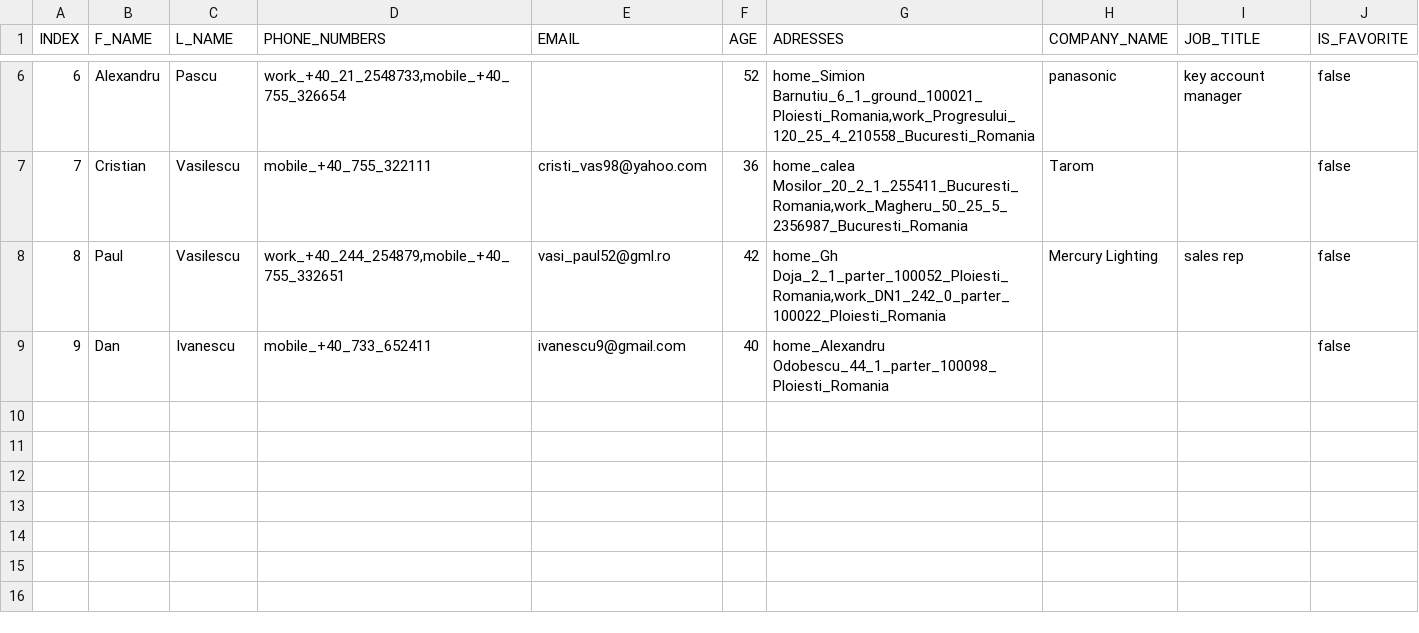
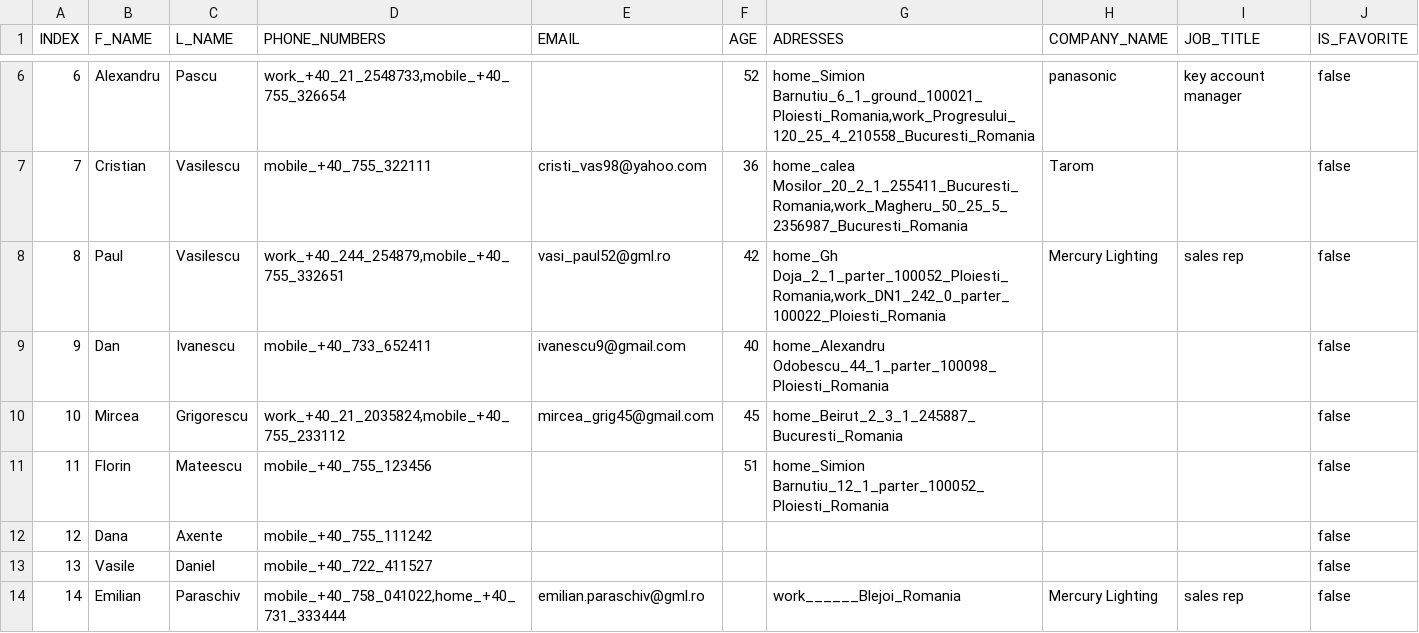
Before and after one commit to dragos-cosmin/ContactList, a CSV file: contactlist.csv, drawn as a sheet; only a part is shown, gaps mark what is left out.

Commit message:
working app inclusive user with comp name,city,country only

```diff
--- a/contactlist.csv
+++ b/contactlist.csv
@@ -9 +9,6 @@ INDEX|F_NAME|L_NAME|PHONE_NUMBERS|EMAIL|AGE|ADRESSES|COMPANY_NAME|JOB_TITLE|IS_F
 9|Dan|Ivanescu|mobile_+40_733_652411|ivanescu9@gmail.com|40|home_Alexandru Odobescu_44_1_parter_100098_Ploiesti_Romania|||false
+10|Mircea|Grigorescu|work_+40_21_2035824,mobile_+40_755_233112|mircea_grig45@gmail.com|45|home_Beirut_2_3_1_245887_Bucuresti_Romania|||false
+11|Florin|Mateescu|mobile_+40_755_123456||51|home_Simion Barnutiu_12_1_parter_100052_Ploiesti_Romania|||false
+12|Dana|Axente|mobile_+40_755_111242||||||false
+13|Vasile|Daniel|mobile_+40_722_411527||||||false
+14|Emilian|Paraschiv|mobile_+40_758_041022,home_+40_731_333444|emilian.paraschiv@gml.ro||work______Blejoi_Romania|Mercury Lighting|sales rep|false
```
Also changed, not shown: 5 other files.
